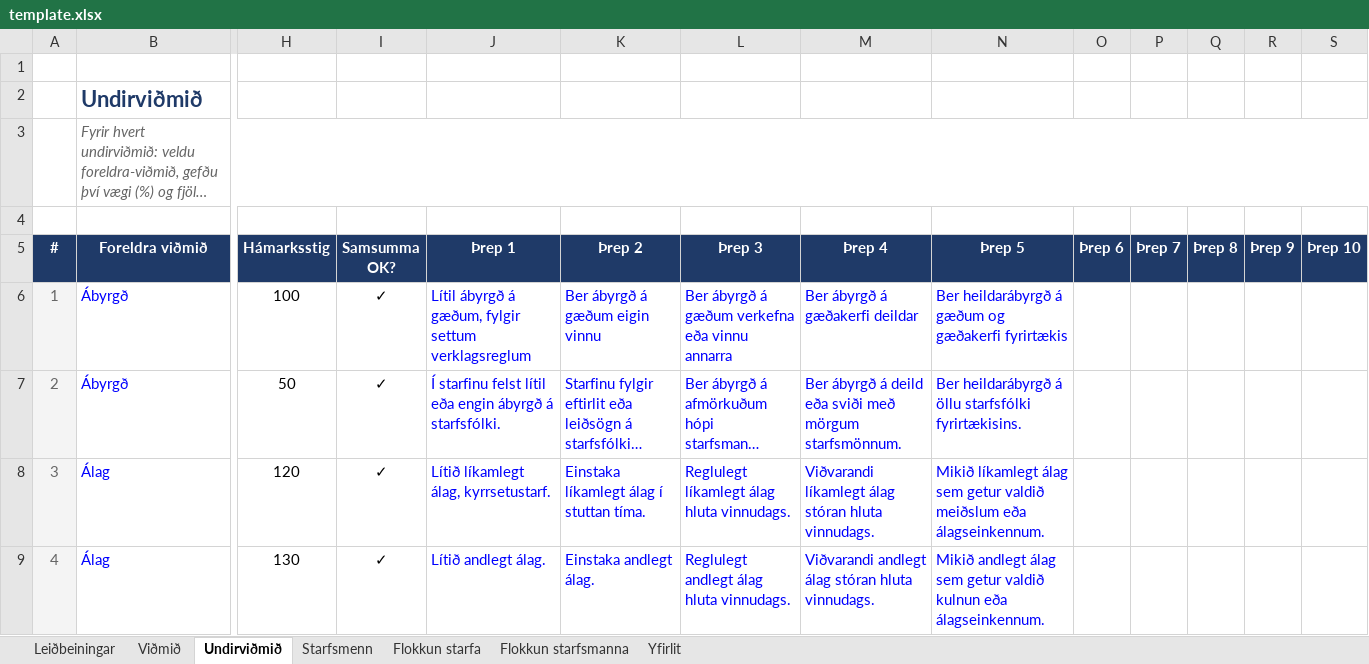
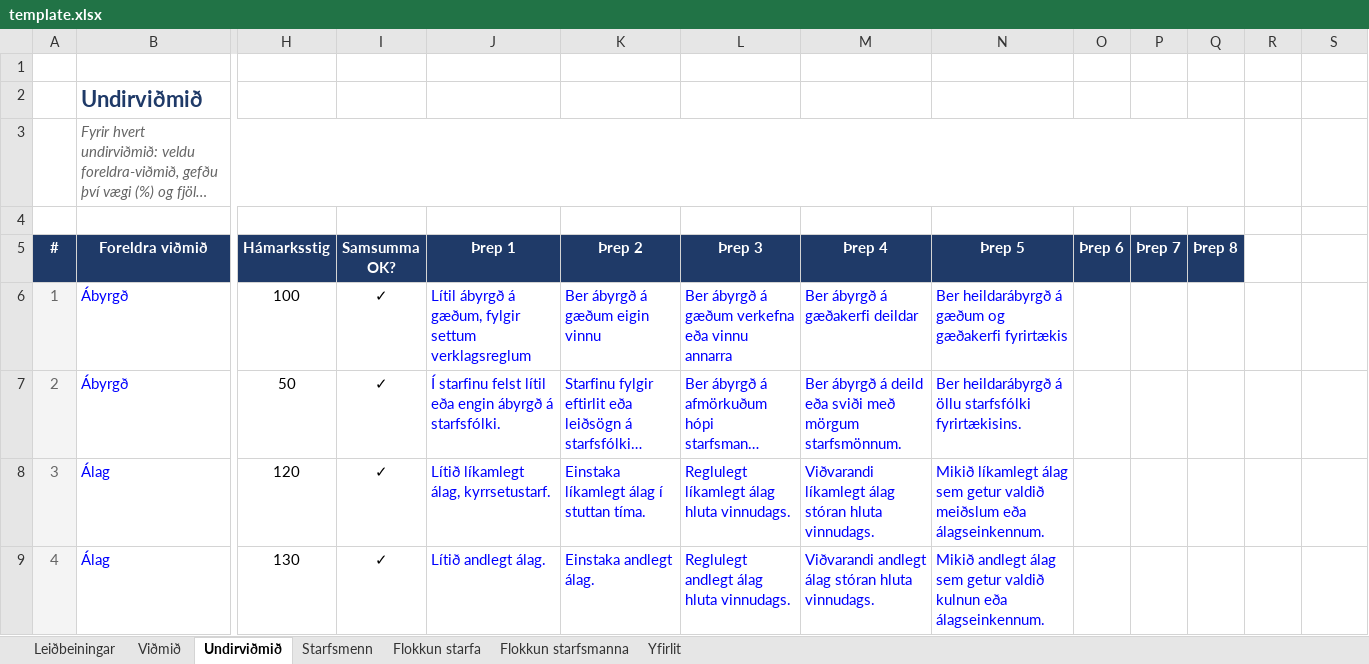
Before and after one commit to DMR-is/dmr.is, an Excel workbook: apps/directorate-of-equality-api/src/modules/report-excel/template.xlsx, sheet Undirviðmið, drawn as a sheet; only a part is shown, gaps mark what is left out; long unchanged cells end in …; values as stored, in another font and other column widths than the file's, no borders; conditional formats not drawn; the diff names each change by its address in the sheet, - before the commit and + after, or states it on an @@ line.

```diff
--- a/apps/directorate-of-equality-api/src/modules/report-excel/template.xlsx (sheet Undirviðmið)
+++ b/apps/directorate-of-equality-api/src/modules/report-excel/template.xlsx (sheet Undirviðmið)
-B3:S3 merged
+B3:Q3 merged
-R5: Þrep 9
+R5: (empty)
-R5:S5 fill: #1F3A68
+R5:S5 fill: none
-S5: Þrep 10
+S5: (empty)
```
Also changed, not shown: sheet Starfsmenn, 22 other files.
